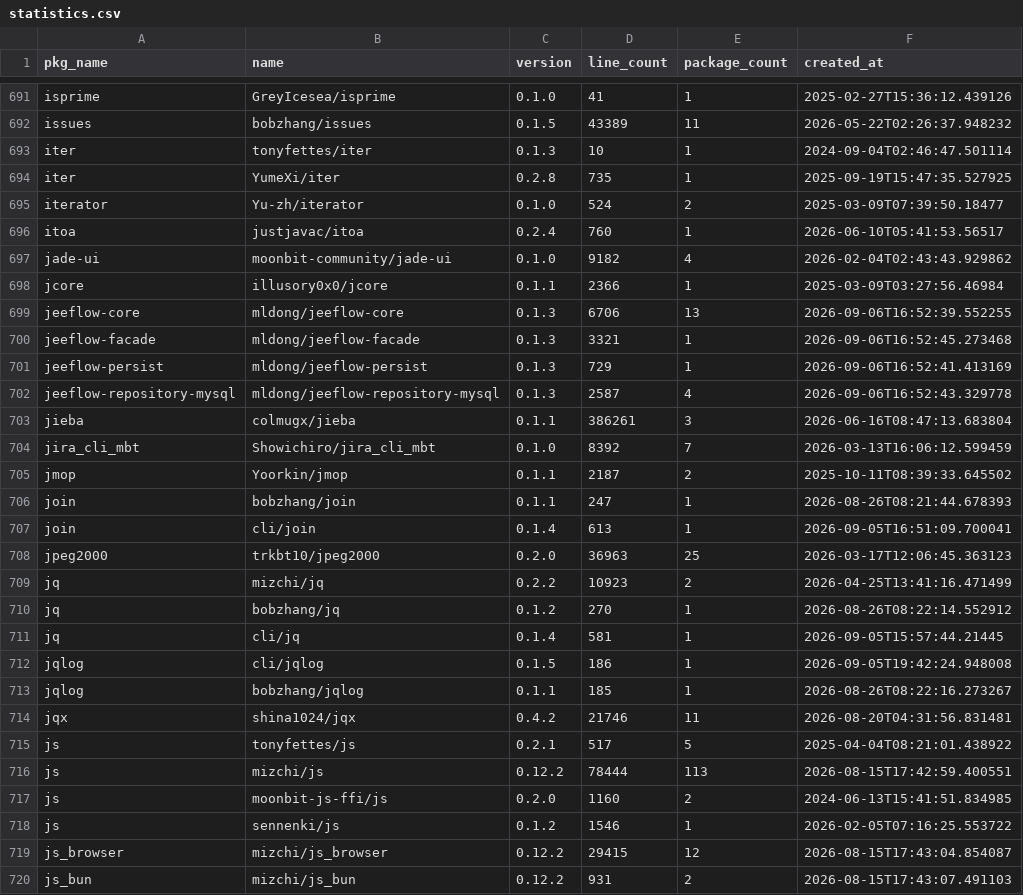
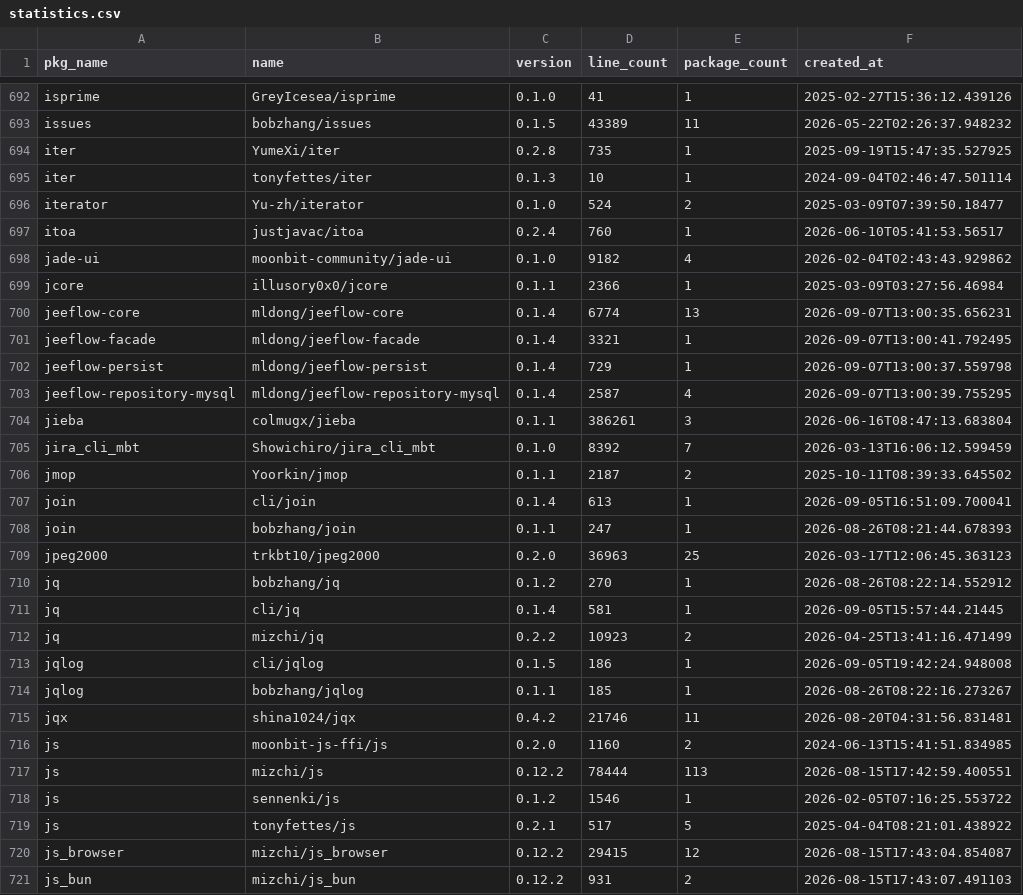
Before and after one commit to fanny480/fanny480.github.io, a CSV file: data/statistics.csv, drawn as a sheet; only a part is shown, gaps mark what is left out; the diff covers the shown part only.

```diff
--- a/data/statistics.csv
+++ b/data/statistics.csv
@@ -692,4 +693,4 @@ isprime,GreyIcesea/isprime,0.1.0,41,1,2025-02-27T15:36:12.439126
 issues,bobzhang/issues,0.1.5,43389,11,2026-05-22T02:26:37.948232
-iter,tonyfettes/iter,0.1.3,10,1,2024-09-04T02:46:47.501114
 iter,YumeXi/iter,0.2.8,735,1,2025-09-19T15:47:35.527925
+iter,tonyfettes/iter,0.1.3,10,1,2024-09-04T02:46:47.501114
 iterator,Yu-zh/iterator,0.1.0,524,2,2025-03-09T07:39:50.18477
@@ -698,6 +699,6 @@ jade-ui,moonbit-community/jade-ui,0.1.0,9182,4,2026-02-04T02:43:43.929862
 jcore,illusory0x0/jcore,0.1.1,2366,1,2025-03-09T03:27:56.46984
-jeeflow-core,mldong/jeeflow-core,0.1.3,6706,13,2026-09-06T16:52:39.552255
-jeeflow-facade,mldong/jeeflow-facade,0.1.3,3321,1,2026-09-06T16:52:45.273468
-jeeflow-persist,mldong/jeeflow-persist,0.1.3,729,1,2026-09-06T16:52:41.413169
-jeeflow-repository-mysql,mldong/jeeflow-repository-mysql,0.1.3,2587,4,2026-09-06T16:52:43.329778
+jeeflow-core,mldong/jeeflow-core,0.1.4,6774,13,2026-09-07T13:00:35.656231
+jeeflow-facade,mldong/jeeflow-facade,0.1.4,3321,1,2026-09-07T13:00:41.792495
+jeeflow-persist,mldong/jeeflow-persist,0.1.4,729,1,2026-09-07T13:00:37.559798
+jeeflow-repository-mysql,mldong/jeeflow-repository-mysql,0.1.4,2587,4,2026-09-07T13:00:39.755295
 jieba,colmugx/jieba,0.1.1,386261,3,2026-06-16T08:47:13.683804
@@ -705,8 +706,8 @@ jira_cli_mbt,Showichiro/jira_cli_mbt,0.1.0,8392,7,2026-03-13T16:06:12.599459
 jmop,Yoorkin/jmop,0.1.1,2187,2,2025-10-11T08:39:33.645502
-join,bobzhang/join,0.1.1,247,1,2026-08-26T08:21:44.678393
 join,cli/join,0.1.4,613,1,2026-09-05T16:51:09.700041
+join,bobzhang/join,0.1.1,247,1,2026-08-26T08:21:44.678393
 jpeg2000,trkbt10/jpeg2000,0.2.0,36963,25,2026-03-17T12:06:45.363123
-jq,mizchi/jq,0.2.2,10923,2,2026-04-25T13:41:16.471499
 jq,bobzhang/jq,0.1.2,270,1,2026-08-26T08:22:14.552912
 jq,cli/jq,0.1.4,581,1,2026-09-05T15:57:44.21445
+jq,mizchi/jq,0.2.2,10923,2,2026-04-25T13:41:16.471499
 jqlog,cli/jqlog,0.1.5,186,1,2026-09-05T19:42:24.948008
@@ -714,6 +715,6 @@ jqlog,bobzhang/jqlog,0.1.1,185,1,2026-08-26T08:22:16.273267
 jqx,shina1024/jqx,0.4.2,21746,11,2026-08-20T04:31:56.831481
-js,tonyfettes/js,0.2.1,517,5,2025-04-04T08:21:01.438922
-js,mizchi/js,0.12.2,78444,113,2026-08-15T17:42:59.400551
 js,moonbit-js-ffi/js,0.2.0,1160,2,2024-06-13T15:41:51.834985
+js,mizchi/js,0.12.2,78444,113,2026-08-15T17:42:59.400551
 js,sennenki/js,0.1.2,1546,1,2026-02-05T07:16:25.553722
+js,tonyfettes/js,0.2.1,517,5,2025-04-04T08:21:01.438922
 js_browser,mizchi/js_browser,0.12.2,29415,12,2026-08-15T17:43:04.854087
```
Also changed, not shown: 4 added rows, 128 moved rows and 16 edited cells elsewhere in this file.
